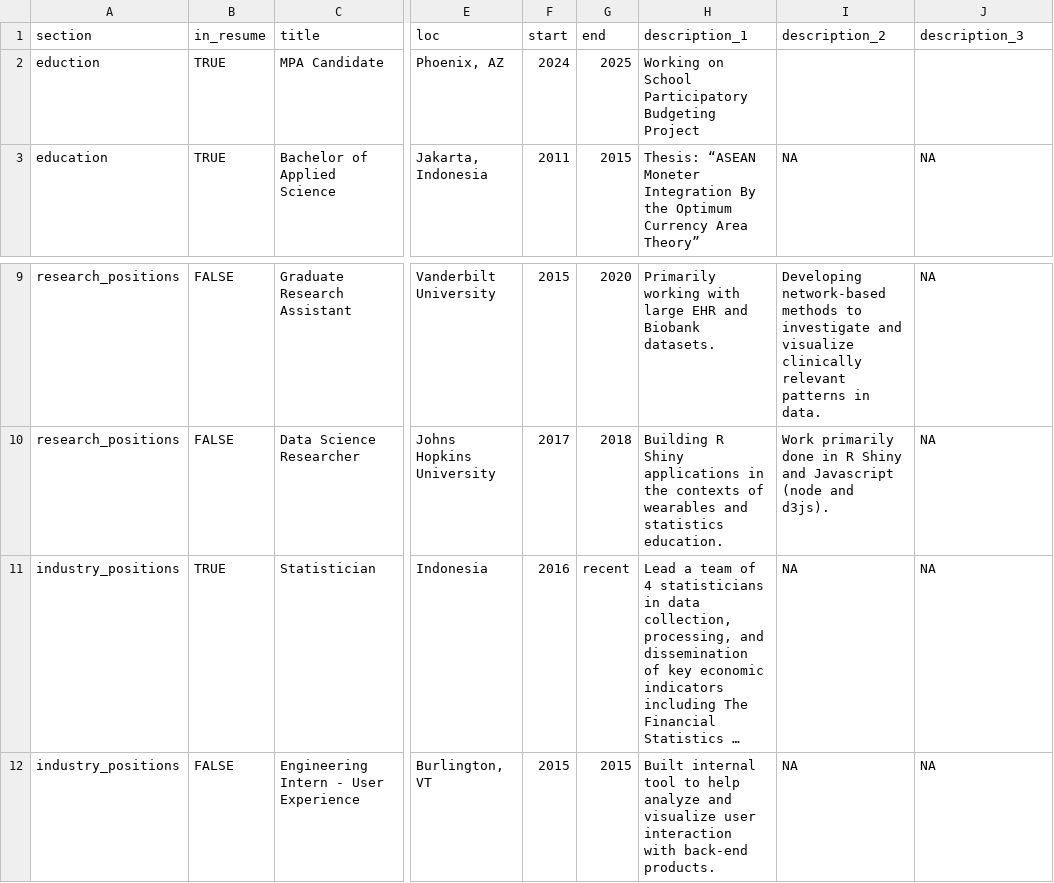
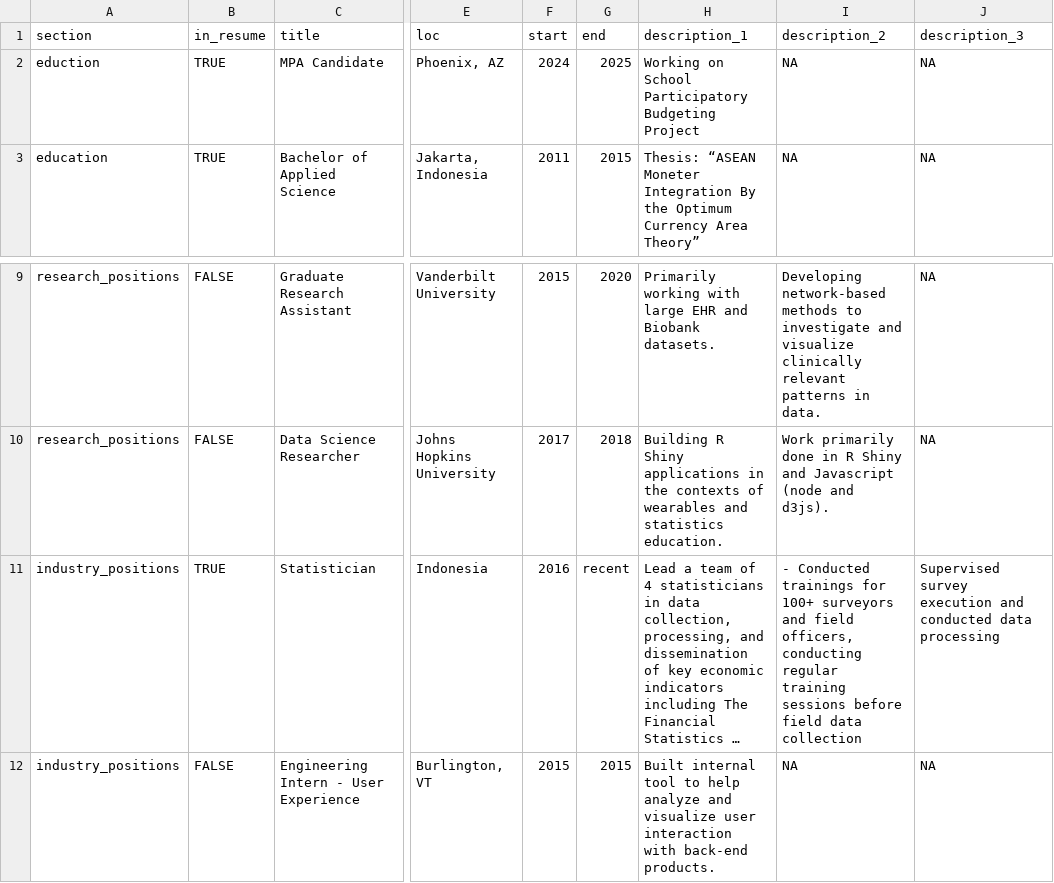
Before and after one commit to yostaenga/cv, a CSV file: positions.csv, drawn as a sheet; only a part is shown, gaps mark what is left out; long unchanged cells end in …; the diff names each change by its address in the sheet, - before the commit and + after, or states it on an @@ line.

Commit message:
Update positions.csv

```diff
--- a/positions.csv
+++ b/positions.csv
-I2 (description_2): (empty)
+I2 (description_2): NA
-J2 (description_3): (empty)
+J2 (description_3): NA
-I11 (description_2): NA
+I11 (description_2): - Conducted trainings for 100+ surveyors and field officers, conducting regular training sessions before field data collection
-J11 (description_3): NA
+J11 (description_3): Supervised survey execution and conducted data processing
```
